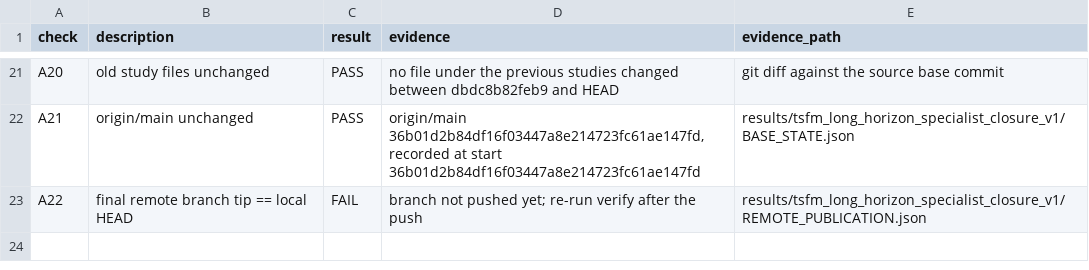
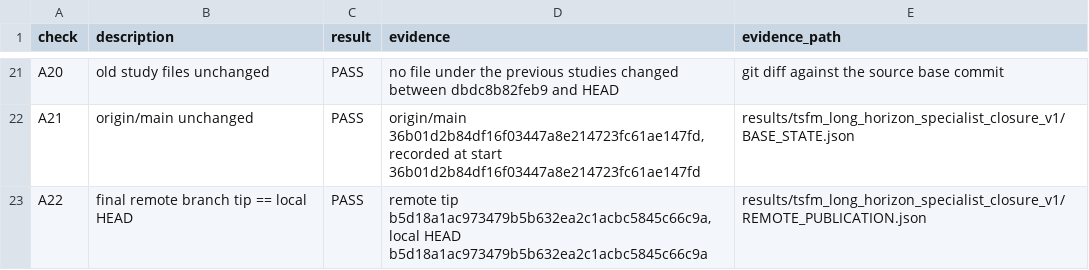
Before and after one commit to CanelE452/mltimeseries, a CSV file: results/tsfm_long_horizon_specialist_closure_v1/integrity_checks.csv, drawn as a sheet; only a part is shown, gaps mark what is left out.

```diff
--- a/results/tsfm_long_horizon_specialist_closure_v1/integrity_checks.csv
+++ b/results/tsfm_long_horizon_specialist_closure_v1/integrity_checks.csv
@@ -22,2 +22,2 @@ A20,old study files unchanged,PASS,no file under the previous studies changed be
 A21,origin/main unchanged,PASS,"origin/main 36b01d2b84df16f03447a8e214723fc61ae147fd, recorded at start 36b01d2b84df16f03447a8e214723fc61ae147fd",results/tsfm_long_horizon_specialist_closure_v1/BASE_STATE.json
-A22,final remote branch tip == local HEAD,FAIL,branch not pushed yet; re-run verify after the push,results/tsfm_long_horizon_specialist_closure_v1/REMOTE_PUBLICATION.json
+A22,final remote branch tip == local HEAD,PASS,"remote tip b5d18a1ac973479b5b632ea2c1acbc5845c66c9a, local HEAD b5d18a1ac973479b5b632ea2c1acbc5845c66c9a",results/tsfm_long_horizon_specialist_closure_v1/REMOTE_PUBLICATION.json
```
Also changed, not shown: 3 other files.
